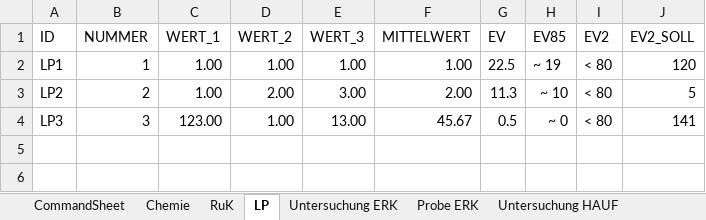
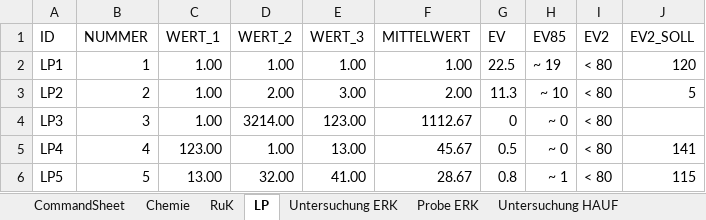
Before and after one commit to mkuenzl/sbt-generator, an Excel workbook: resources/data-entry-form.xlsm, sheet LP, drawn as a sheet; values as stored, in another font and other column widths than the file's, no borders; table styles not drawn; the diff names each change by its address in the sheet, - before the commit and + after, or states it on an @@ line.

Commit message:
added update & add function modules

```diff
--- a/resources/data-entry-form.xlsm (sheet LP)
+++ b/resources/data-entry-form.xlsm (sheet LP)
-C4 (WERT_1): 123.00
+C4 (WERT_1): 1.00
-D4 (WERT_2): 1.00
+D4 (WERT_2): 3214.00
-E4 (WERT_3): 13.00
+E4 (WERT_3): 123.00
-F4 (MITTELWERT): 45.67
+F4 (MITTELWERT): 1112.67
-G4 (EV): 0.5
+G4 (EV): 0
-J4 (EV2_SOLL): 141
+J4 (EV2_SOLL): (empty)
+row 5: LP4 | 4 | 123.00 | 1.00 | 13.00 | 45.67 | 0.5 | ~ 0 | < 80 | 141
+row 6: LP5 | 5 | 13.00 | 32.00 | 41.00 | 28.67 | 0.8 | ~ 1 | < 80 | 115
```
Also changed, not shown: sheet RuK, sheet Probe ERK, sheet Chemie, sheet Untersuchung ERK, formulas that keep their value, charts or pictures.
